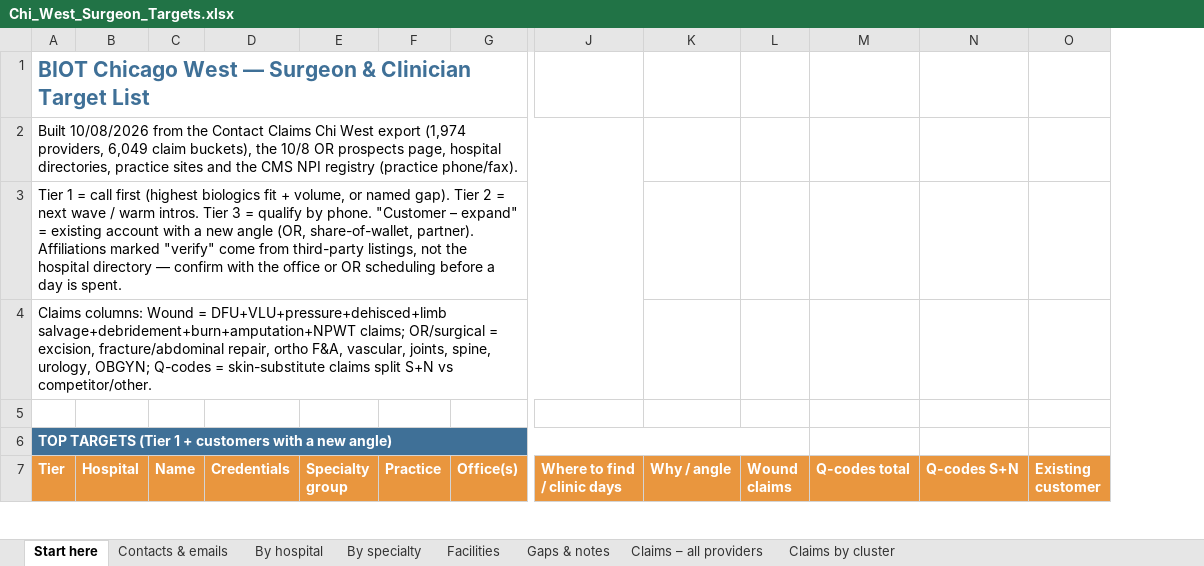
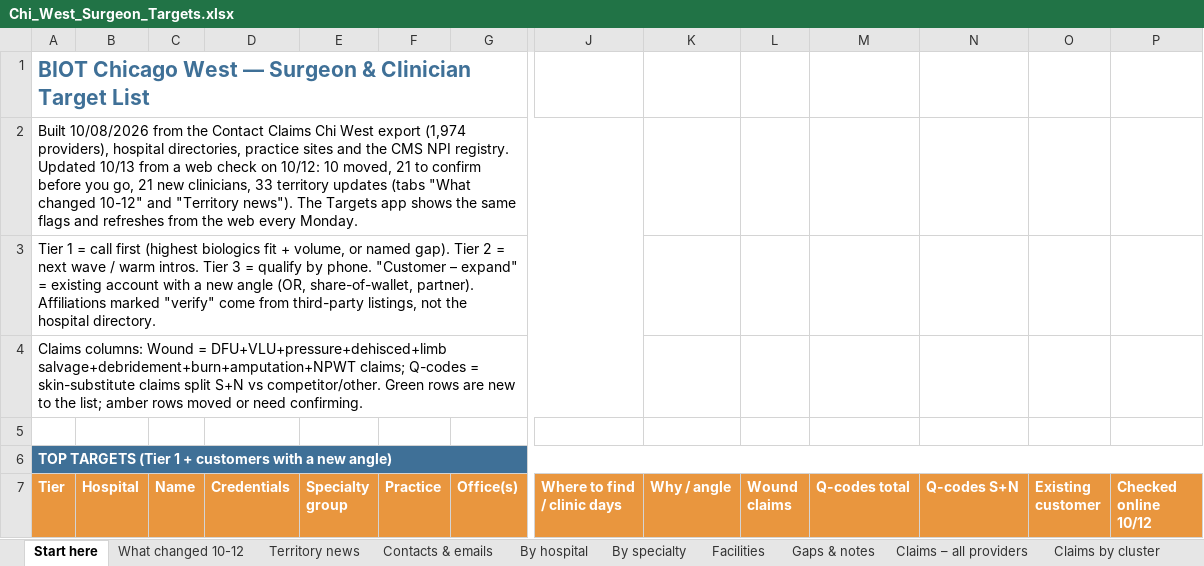
Before and after one commit to ajpeterson113/Graft-Tracker, an Excel workbook: Chi_West_Surgeon_Targets.xlsx, sheet Start here, drawn as a sheet; only a part is shown, gaps mark what is left out; values as stored, in another font and other column widths than the file's, no borders; removed rows and columns are numbered as before the commit, all else as after; the diff covers the shown part only; the diff names each change by its address in the sheet, - before the commit and + after, or states it on an @@ line.

```diff
--- a/Chi_West_Surgeon_Targets.xlsx (sheet Start here)
+++ b/Chi_West_Surgeon_Targets.xlsx (sheet Start here)
+sheet tab: What changed 10-12
+sheet tab: Territory news
+column P (Checked online 10/12), empty
-A2 (Tier): …export (1,974 providers, 6,049 claim buckets), the 10/8 OR prospects page, hospital directories, practice sites and the CMS NPI registry (practice phone/fax).
+A2 (Tier): …export (1,974 providers), hospital directories, practice sites and the CMS NPI registry. Updated 10/13 from a web check on 10/12: 10 moved, 21 to confirm before you go, 21 new clinicians, 33 territory updates (tabs "What changed 10-12" and "Territory news"). The Targets app shows the same flags and refreshes from the web every Monday.
-A3 (Tier): …the hospital directory — confirm with the office or OR scheduling before a day is spent.
+A3 (Tier): …the hospital directory.
-A4 (Tier): …salvage+debridement+burn+amputation+NPWT claims; OR/surgical = excision, fracture/abdominal repair, ortho F&A, vascular, joints, spine, urology, OBGYN; Q-codes = skin-substitute claims split S+N vs competitor/other.
+A4 (Tier): …salvage+debridement+burn+amputation+NPWT claims; Q-codes = skin-substitute claims split S+N vs competitor/other. Green rows are new to the list; amber rows moved or need confirming.
-A6:L6 merged
+A6:P6 merged
```
Also changed, not shown: 26 added rows, 21 removed rows, 12 moved rows and 10 edited cells elsewhere in this sheet, sheet Contacts & emails, sheet By hospital, sheet By specialty, 1 other file.
